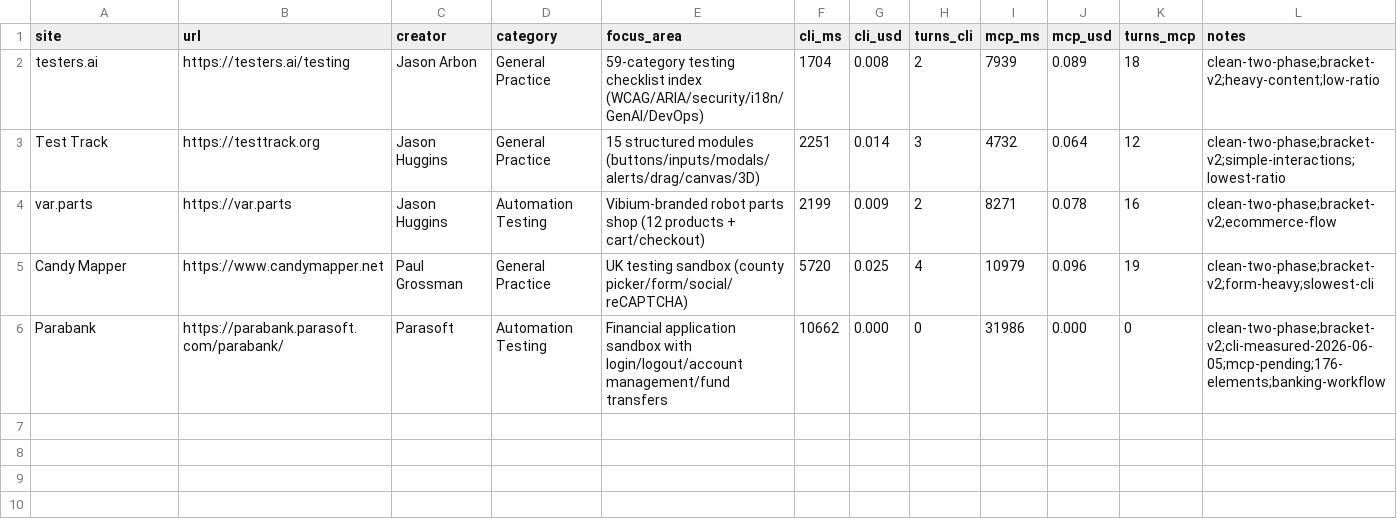
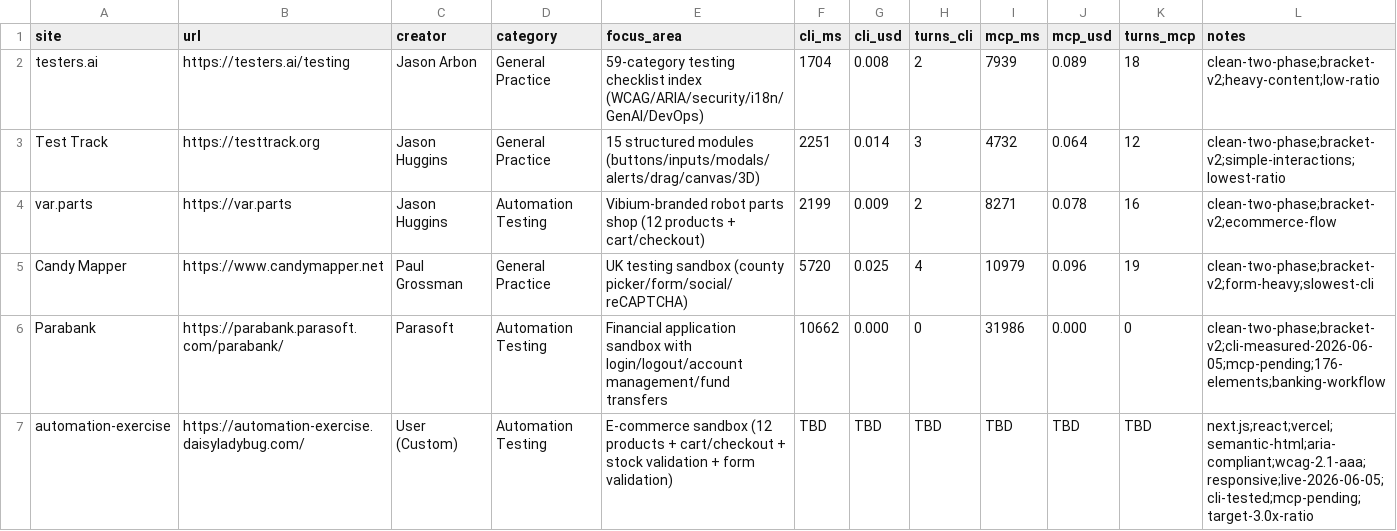
Before and after one commit to lana-20/built-by-testers, a CSV file: references/data/creator_sites.csv, drawn as a sheet.

```diff
--- a/references/data/creator_sites.csv
+++ b/references/data/creator_sites.csv
@@ -6 +6,2 @@ Candy Mapper,https://www.candymapper.net,Paul Grossman,General Practice,UK testi
 Parabank,https://parabank.parasoft.com/parabank/,Parasoft,Automation Testing,Financial application sandbox with login/logout/account management/fund transfers,10662,0.000,0,31986,0.000,0,clean-two-phase;bracket-v2;cli-measured-2026-06-05;mcp-pending;176-elements;banking-workflow
+automation-exercise,https://automation-exercise.daisyladybug.com/,User (Custom),Automation Testing,E-commerce sandbox (12 products + cart/checkout + stock validation + form validation),TBD,TBD,TBD,TBD,TBD,TBD,next.js;react;vercel;semantic-html;aria-compliant;wcag-2.1-aaa;responsive;live-2026-06-05;cli-tested;mcp-pending;target-3.0x-ratio
```
Also changed, not shown: 4 other files.
